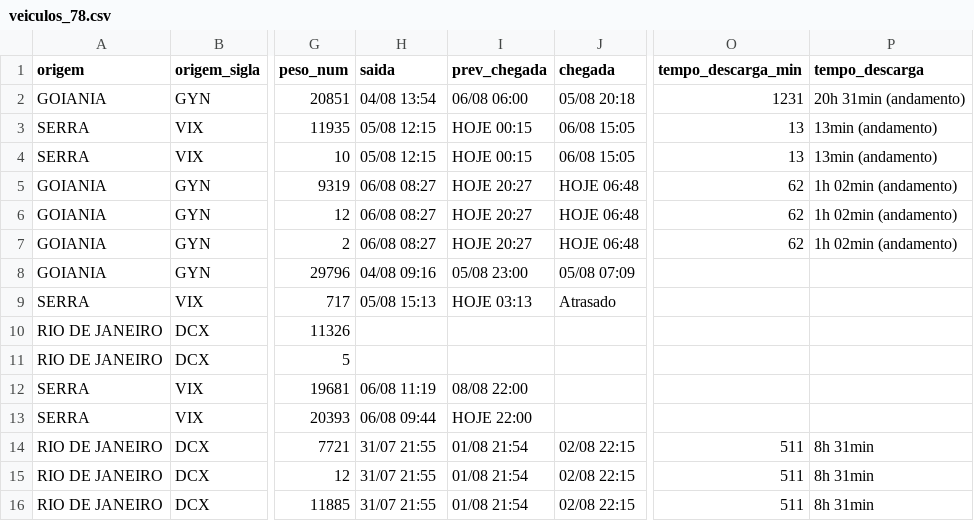
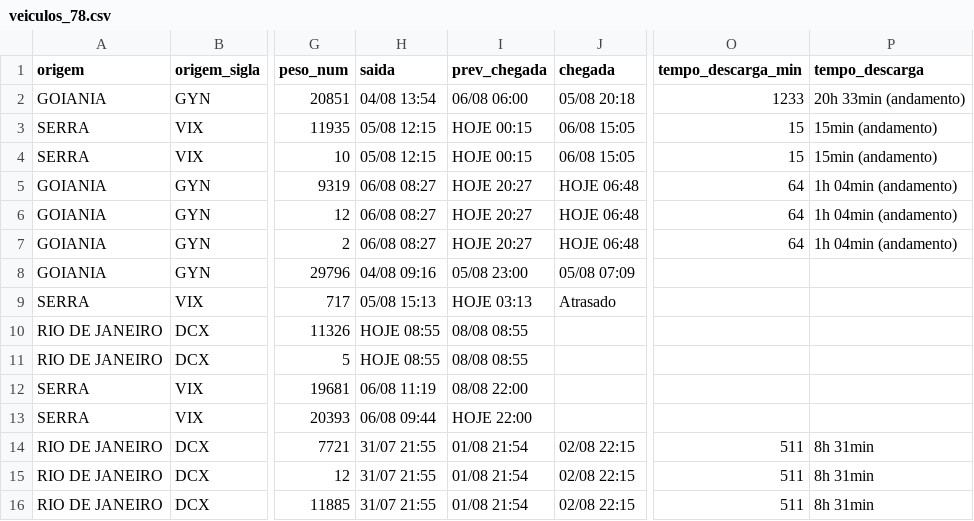
Before and after one commit to binhotransportes15/coletas-ace, a CSV file: dashboard/data/armazem/veiculos_78.csv, drawn as a sheet; only a part is shown, gaps mark what is left out; the diff names each change by its address in the sheet, - before the commit and + after, or states it on an @@ line.

```diff
--- a/dashboard/data/armazem/veiculos_78.csv
+++ b/dashboard/data/armazem/veiculos_78.csv
-O2 (tempo_descarga_min): 1231
+O2 (tempo_descarga_min): 1233
-P2 (tempo_descarga): 20h 31min (andamento)
+P2 (tempo_descarga): 20h 33min (andamento)
-O3:O4 (tempo_descarga_min): 13
+O3:O4 (tempo_descarga_min): 15
-P3:P4 (tempo_descarga): 13min (andamento)
+P3:P4 (tempo_descarga): 15min (andamento)
-O5:O7 (tempo_descarga_min): 62
+O5:O7 (tempo_descarga_min): 64
-P5:P7 (tempo_descarga): 1h 02min (andamento)
+P5:P7 (tempo_descarga): 1h 04min (andamento)
-H10:H11 (saida): (empty)
+H10:H11 (saida): HOJE 08:55
-I10:I11 (prev_chegada): (empty)
+I10:I11 (prev_chegada): 08/08 08:55
```
Also changed, not shown: dashboard/data/coletas_103.csv, 5 other files.
